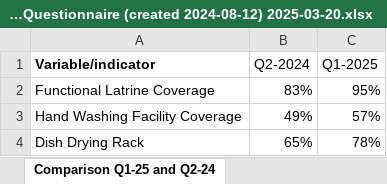
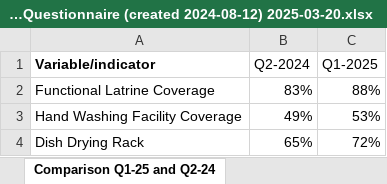
Before and after one commit to Dorcus55/Bulambuli-Quarterly-Health-Layering-report, an Excel workbook: FCAP Workflow - Bulambuli 2.0 - FCAP Progress - Bulambuli Layering Questionnaire (created 2024-08-12) 2025-03-20.xlsx, sheet Comparison Q1-25 and Q2-24, drawn as a sheet; values as stored, in another font and other column widths than the file's, no borders; the diff names each change by its address in the sheet, - before the commit and + after, or states it on an @@ line.

```diff
--- a/FCAP Workflow - Bulambuli 2.0 - FCAP Progress - Bulambuli Layering Questionnaire (created 2024-08-12) 2025-03-20.xlsx (sheet Comparison Q1-25 and Q2-24)
+++ b/FCAP Workflow - Bulambuli 2.0 - FCAP Progress - Bulambuli Layering Questionnaire (created 2024-08-12) 2025-03-20.xlsx (sheet Comparison Q1-25 and Q2-24)
-C2 (Q1-2025): 95%
+C2 (Q1-2025): 88%
-C3 (Q1-2025): 57%
+C3 (Q1-2025): 53%
-C4 (Q1-2025): 78%
+C4 (Q1-2025): 72%
```
Also changed, not shown: sheet Indicator Defination, other sheet tabs, formulas that keep their value, 5 other files.
